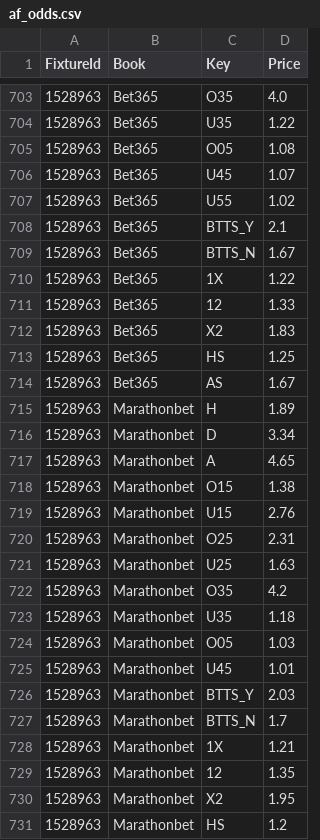
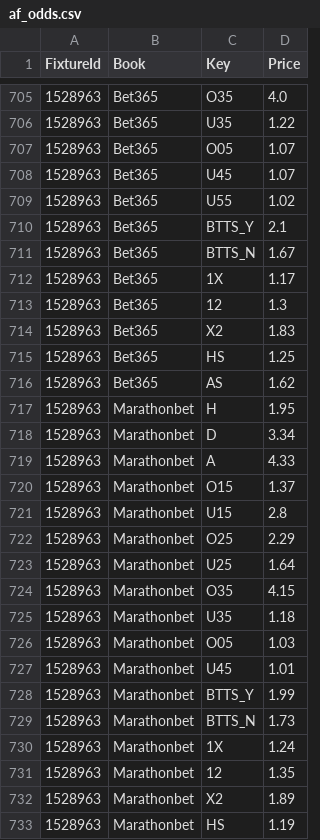
Before and after one commit to tambejasparh/epl-value-dashboard, a CSV file: data_snapshot/af_odds.csv, drawn as a sheet; only a part is shown, gaps mark what is left out; the diff covers the shown part only.

```diff
--- a/data_snapshot/af_odds.csv
+++ b/data_snapshot/af_odds.csv
@@ -704,3 +706,3 @@ FixtureId,Book,Key,Price
 1528963,Bet365,U35,1.22
-1528963,Bet365,O05,1.08
+1528963,Bet365,O05,1.07
 1528963,Bet365,U45,1.07
@@ -709,15 +711,15 @@ FixtureId,Book,Key,Price
 1528963,Bet365,BTTS_N,1.67
-1528963,Bet365,1X,1.22
-1528963,Bet365,12,1.33
+1528963,Bet365,1X,1.17
+1528963,Bet365,12,1.3
 1528963,Bet365,X2,1.83
 1528963,Bet365,HS,1.25
-1528963,Bet365,AS,1.67
-1528963,Marathonbet,H,1.89
+1528963,Bet365,AS,1.62
+1528963,Marathonbet,H,1.95
 1528963,Marathonbet,D,3.34
-1528963,Marathonbet,A,4.65
-1528963,Marathonbet,O15,1.38
-1528963,Marathonbet,U15,2.76
-1528963,Marathonbet,O25,2.31
-1528963,Marathonbet,U25,1.63
-1528963,Marathonbet,O35,4.2
+1528963,Marathonbet,A,4.33
+1528963,Marathonbet,O15,1.37
+1528963,Marathonbet,U15,2.8
+1528963,Marathonbet,O25,2.29
+1528963,Marathonbet,U25,1.64
+1528963,Marathonbet,O35,4.15
 1528963,Marathonbet,U35,1.18
@@ -725,7 +727,7 @@ FixtureId,Book,Key,Price
 1528963,Marathonbet,U45,1.01
-1528963,Marathonbet,BTTS_Y,2.03
-1528963,Marathonbet,BTTS_N,1.7
-1528963,Marathonbet,1X,1.21
+1528963,Marathonbet,BTTS_Y,1.99
+1528963,Marathonbet,BTTS_N,1.73
+1528963,Marathonbet,1X,1.24
 1528963,Marathonbet,12,1.35
-1528963,Marathonbet,X2,1.95
-1528963,Marathonbet,HS,1.2
+1528963,Marathonbet,X2,1.89
+1528963,Marathonbet,HS,1.19
```
Also changed, not shown: 2 added rows and 156 edited cells elsewhere in this file, best_picks_log.csv, data_snapshot/cup_odds.csv, 6 other files.
